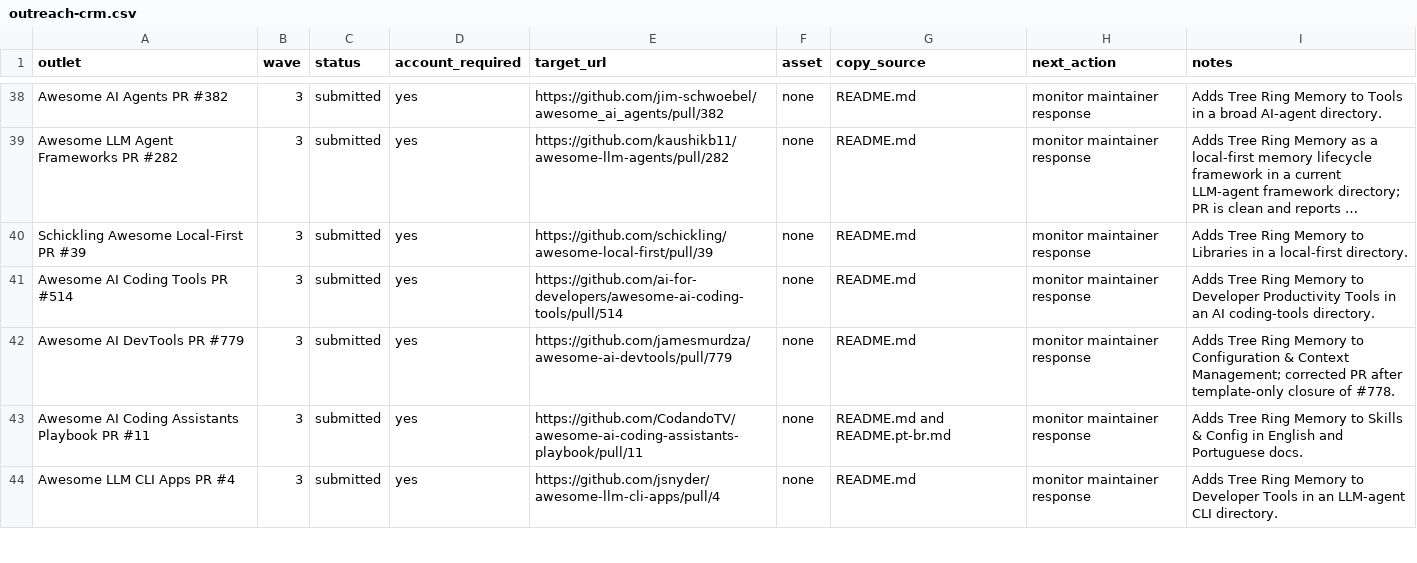
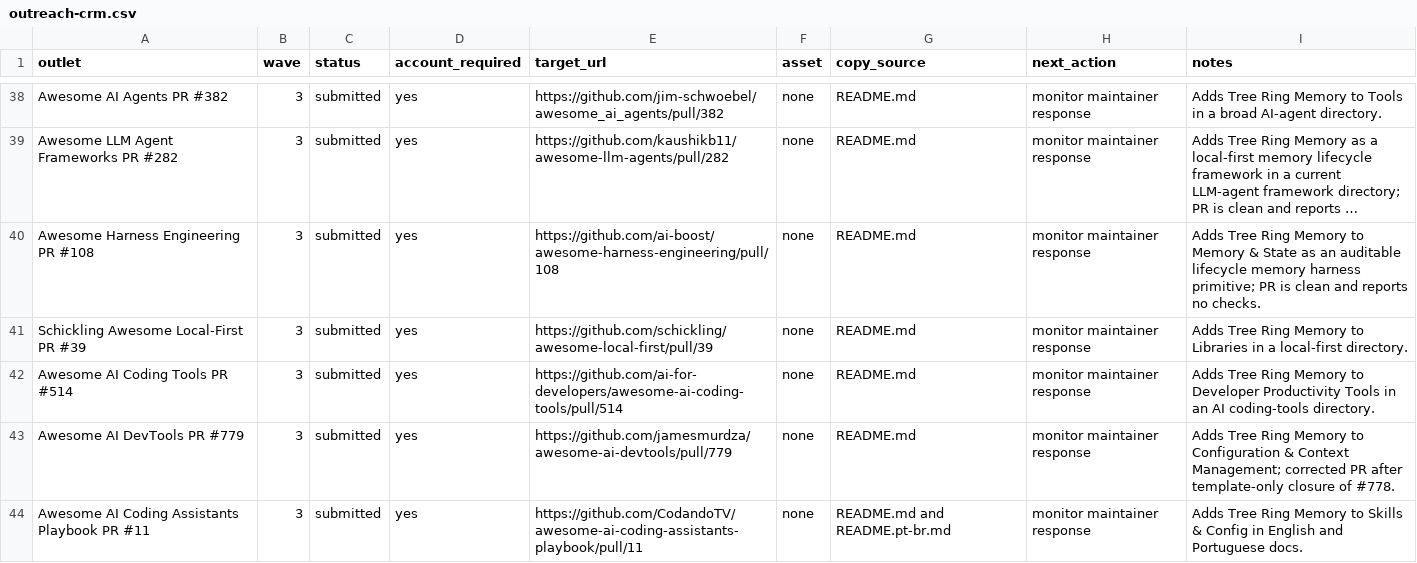
Before and after one commit to TerminallyLazy/Tree-Ring-Memory, a CSV file: marketing/outreach-crm.csv, drawn as a sheet; only a part is shown, gaps mark what is left out; the shorter side is filled out with more unchanged rows; long unchanged cells end in …; the diff names each change by its address in the sheet, - before the commit and + after, or states it on an @@ line.

```diff
--- a/marketing/outreach-crm.csv
+++ b/marketing/outreach-crm.csv
+row 40: Awesome Harness Engineering PR #108 | 3 | submitted | yes | https://github.com/ai-boost/awesome-harness-engineering/pull/108 | none | README.md | monitor maintainer response | Adds Tree Ring Memory to Memory & State as an auditable lifecycle memory harness primitive; PR is clean and reports no checks.
```
Also changed, not shown: marketing/submission-ledger.csv, 2 other files.
